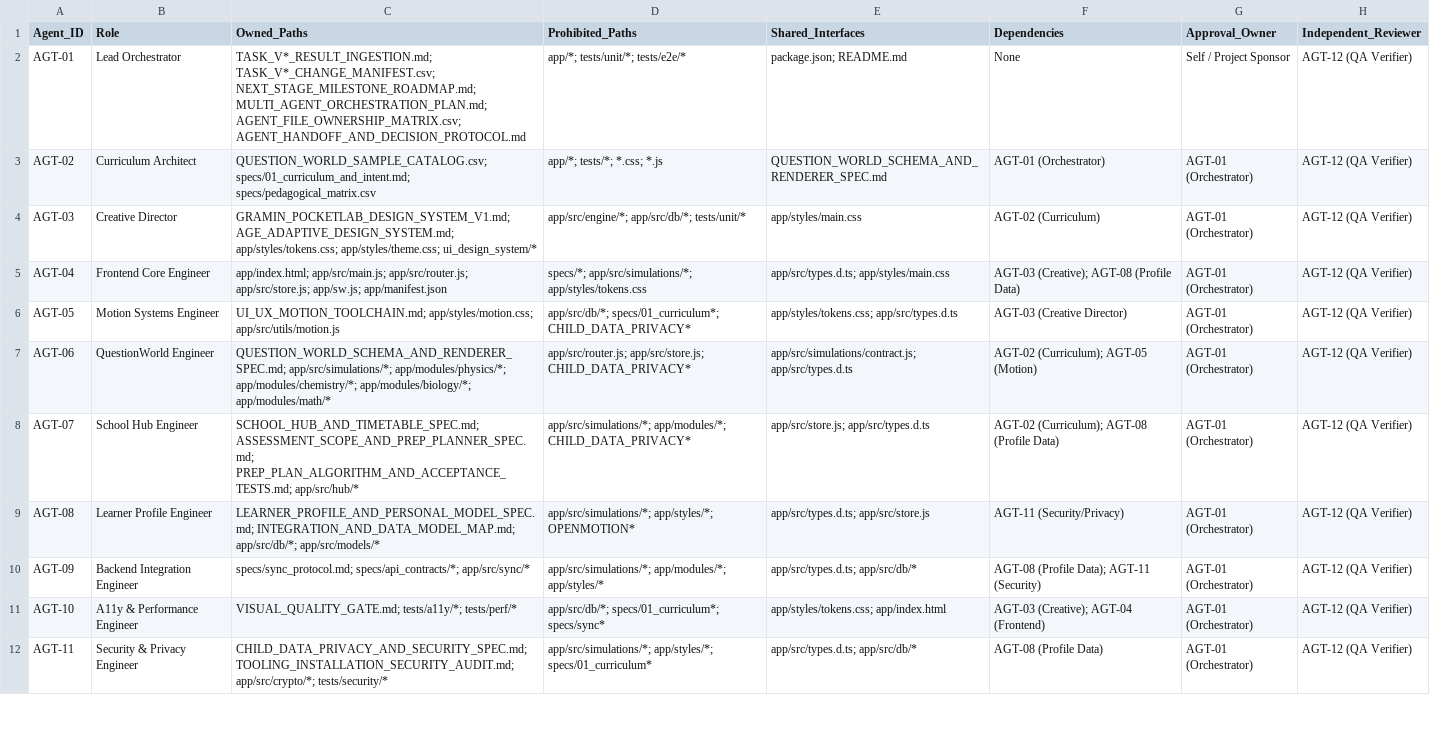
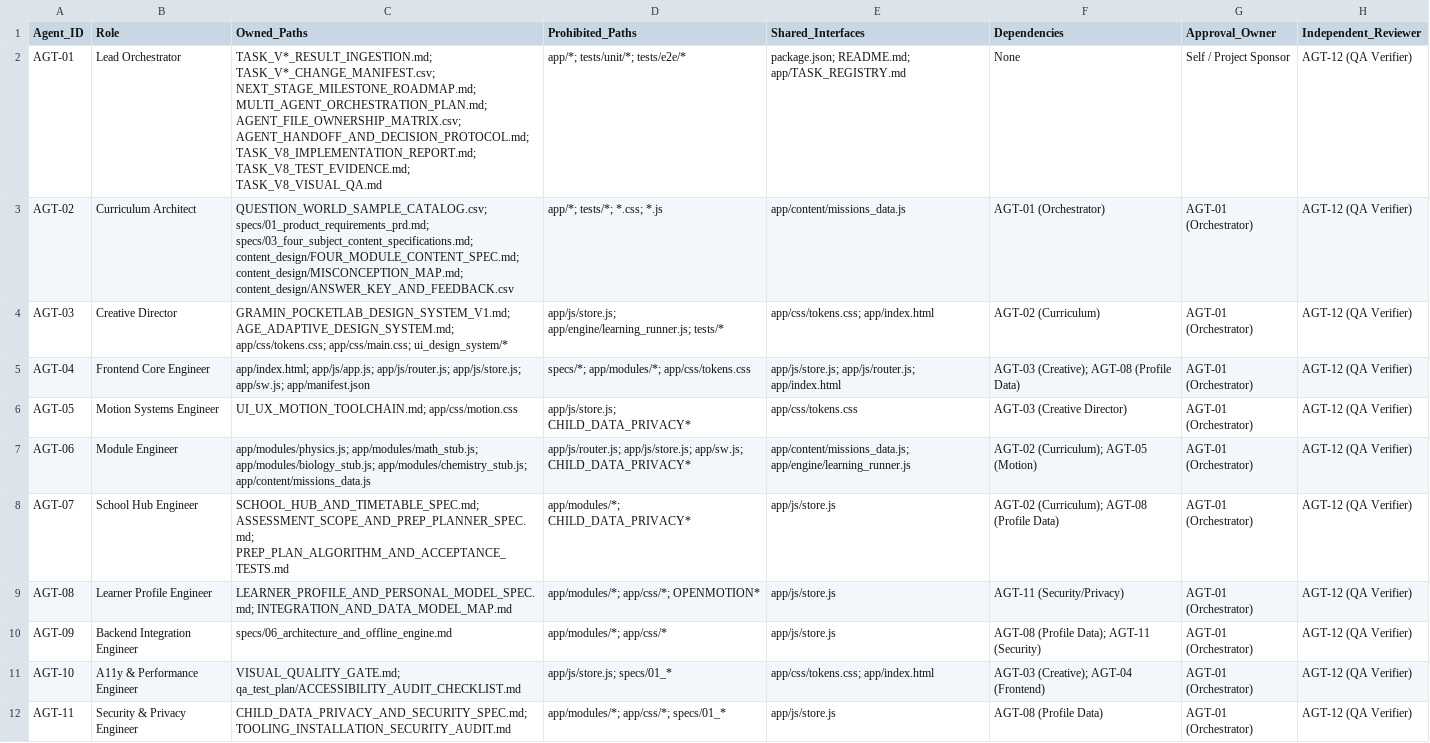
Before and after one commit to ashishukla03/abc, a CSV file: AGENT_FILE_OWNERSHIP_MATRIX.csv, drawn as a sheet; only a part is shown; the diff covers the shown part only; the diff names each change by its address in the sheet, - before the commit and + after, or states it on an @@ line.

Commit message:
Complete Gramin PocketLab Task v8 (Build Sprint 1) implementation, hardening, tests, and audit reports

```diff
--- a/AGENT_FILE_OWNERSHIP_MATRIX.csv
+++ b/AGENT_FILE_OWNERSHIP_MATRIX.csv
-C2 (Owned_Paths): …MULTI_AGENT_ORCHESTRATION_PLAN.md; AGENT_FILE_OWNERSHIP_MATRIX.csv; AGENT_HANDOFF_AND_DECISION_PROTOCOL.md
+C2 (Owned_Paths): …MULTI_AGENT_ORCHESTRATION_PLAN.md; AGENT_FILE_OWNERSHIP_MATRIX.csv; AGENT_HANDOFF_AND_DECISION_PROTOCOL.md; TASK_V8_IMPLEMENTATION_REPORT.md; TASK_V8_TEST_EVIDENCE.md; TASK_V8_VISUAL_QA.md
-E2 (Shared_Interfaces): package.json; README.md
+E2 (Shared_Interfaces): package.json; README.md; app/TASK_REGISTRY.md
-C3 (Owned_Paths): QUESTION_WORLD_SAMPLE_CATALOG.csv; specs/01_curriculum_and_intent.md; specs/pedagogical_matrix.csv
+C3 (Owned_Paths): QUESTION_WORLD_SAMPLE_CATALOG.csv; specs/01_product_requirements_prd.md; specs/03_four_subject_content_specifications.md; content_design/FOUR_MODULE_CONTENT_SPEC.md; content_design/MISCONCEPTION_MAP.md; content_design/ANSWER_KEY_AND_FEEDBACK.csv
-E3 (Shared_Interfaces): QUESTION_WORLD_SCHEMA_AND_RENDERER_SPEC.md
+E3 (Shared_Interfaces): app/content/missions_data.js
-C4 (Owned_Paths): GRAMIN_POCKETLAB_DESIGN_SYSTEM_V1.md; AGE_ADAPTIVE_DESIGN_SYSTEM.md; app/styles/tokens.css; app/styles/theme.css; ui_design_system/*
+C4 (Owned_Paths): GRAMIN_POCKETLAB_DESIGN_SYSTEM_V1.md; AGE_ADAPTIVE_DESIGN_SYSTEM.md; app/css/tokens.css; app/css/main.css; ui_design_system/*
-D4 (Prohibited_Paths): app/src/engine/*; app/src/db/*; tests/unit/*
+D4 (Prohibited_Paths): app/js/store.js; app/engine/learning_runner.js; tests/*
-E4 (Shared_Interfaces): app/styles/main.css
+E4 (Shared_Interfaces): app/css/tokens.css; app/index.html
-C5 (Owned_Paths): app/index.html; app/src/main.js; app/src/router.js; app/src/store.js; app/sw.js; app/manifest.json
+C5 (Owned_Paths): app/index.html; app/js/app.js; app/js/router.js; app/js/store.js; app/sw.js; app/manifest.json
-D5 (Prohibited_Paths): specs/*; app/src/simulations/*; app/styles/tokens.css
+D5 (Prohibited_Paths): specs/*; app/modules/*; app/css/tokens.css
-E5 (Shared_Interfaces): app/src/types.d.ts; app/styles/main.css
+E5 (Shared_Interfaces): app/js/store.js; app/js/router.js; app/index.html
-C6 (Owned_Paths): UI_UX_MOTION_TOOLCHAIN.md; app/styles/motion.css; app/src/utils/motion.js
+C6 (Owned_Paths): UI_UX_MOTION_TOOLCHAIN.md; app/css/motion.css
-D6 (Prohibited_Paths): app/src/db/*; specs/01_curriculum*; CHILD_DATA_PRIVACY*
+D6 (Prohibited_Paths): app/js/store.js; CHILD_DATA_PRIVACY*
-E6 (Shared_Interfaces): app/styles/tokens.css; app/src/types.d.ts
+E6 (Shared_Interfaces): app/css/tokens.css
-B7 (Role): QuestionWorld Engineer
+B7 (Role): Module Engineer
-C7 (Owned_Paths): QUESTION_WORLD_SCHEMA_AND_RENDERER_SPEC.md; app/src/simulations/*; app/modules/physics/*; app/modules/chemistry/*; app/modules/biology/*; app/modules/math/*
+C7 (Owned_Paths): app/modules/physics.js; app/modules/math_stub.js; app/modules/biology_stub.js; app/modules/chemistry_stub.js; app/content/missions_data.js
-D7 (Prohibited_Paths): app/src/router.js; app/src/store.js; CHILD_DATA_PRIVACY*
+D7 (Prohibited_Paths): app/js/router.js; app/js/store.js; app/sw.js; CHILD_DATA_PRIVACY*
-E7 (Shared_Interfaces): app/src/simulations/contract.js; app/src/types.d.ts
+E7 (Shared_Interfaces): app/content/missions_data.js; app/engine/learning_runner.js
-C8 (Owned_Paths): SCHOOL_HUB_AND_TIMETABLE_SPEC.md; ASSESSMENT_SCOPE_AND_PREP_PLANNER_SPEC.md; PREP_PLAN_ALGORITHM_AND_ACCEPTANCE_TESTS.md; app/src/hub/*
+C8 (Owned_Paths): SCHOOL_HUB_AND_TIMETABLE_SPEC.md; ASSESSMENT_SCOPE_AND_PREP_PLANNER_SPEC.md; PREP_PLAN_ALGORITHM_AND_ACCEPTANCE_TESTS.md
-D8 (Prohibited_Paths): app/src/simulations/*; app/modules/*; CHILD_DATA_PRIVACY*
+D8 (Prohibited_Paths): app/modules/*; CHILD_DATA_PRIVACY*
-E8 (Shared_Interfaces): app/src/store.js; app/src/types.d.ts
+E8 (Shared_Interfaces): app/js/store.js
-C9 (Owned_Paths): LEARNER_PROFILE_AND_PERSONAL_MODEL_SPEC.md; INTEGRATION_AND_DATA_MODEL_MAP.md; app/src/db/*; app/src/models/*
+C9 (Owned_Paths): LEARNER_PROFILE_AND_PERSONAL_MODEL_SPEC.md; INTEGRATION_AND_DATA_MODEL_MAP.md
-D9 (Prohibited_Paths): app/src/simulations/*; app/styles/*; OPENMOTION*
+D9 (Prohibited_Paths): app/modules/*; app/css/*; OPENMOTION*
-E9 (Shared_Interfaces): app/src/types.d.ts; app/src/store.js
+E9 (Shared_Interfaces): app/js/store.js
-C10 (Owned_Paths): specs/sync_protocol.md; specs/api_contracts/*; app/src/sync/*
+C10 (Owned_Paths): specs/06_architecture_and_offline_engine.md
-D10 (Prohibited_Paths): app/src/simulations/*; app/modules/*; app/styles/*
+D10 (Prohibited_Paths): app/modules/*; app/css/*
-E10 (Shared_Interfaces): app/src/types.d.ts; app/src/db/*
+E10 (Shared_Interfaces): app/js/store.js
-C11 (Owned_Paths): VISUAL_QUALITY_GATE.md; tests/a11y/*; tests/perf/*
+C11 (Owned_Paths): VISUAL_QUALITY_GATE.md; qa_test_plan/ACCESSIBILITY_AUDIT_CHECKLIST.md
-D11 (Prohibited_Paths): app/src/db/*; specs/01_curriculum*; specs/sync*
+D11 (Prohibited_Paths): app/js/store.js; specs/01_*
-E11 (Shared_Interfaces): app/styles/tokens.css; app/index.html
+E11 (Shared_Interfaces): app/css/tokens.css; app/index.html
-C12 (Owned_Paths): CHILD_DATA_PRIVACY_AND_SECURITY_SPEC.md; TOOLING_INSTALLATION_SECURITY_AUDIT.md; app/src/crypto/*; tests/security/*
+C12 (Owned_Paths): CHILD_DATA_PRIVACY_AND_SECURITY_SPEC.md; TOOLING_INSTALLATION_SECURITY_AUDIT.md
-D12 (Prohibited_Paths): app/src/simulations/*; app/styles/*; specs/01_curriculum*
+D12 (Prohibited_Paths): app/modules/*; app/css/*; specs/01_*
-E12 (Shared_Interfaces): app/src/types.d.ts; app/src/db/*
+E12 (Shared_Interfaces): app/js/store.js
```
Also changed, not shown: 2 edited cells elsewhere in this file, 21 other files.
